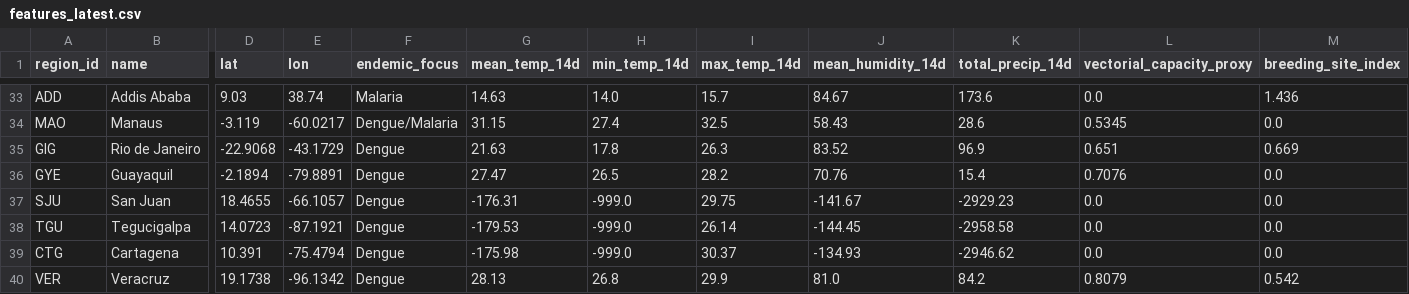
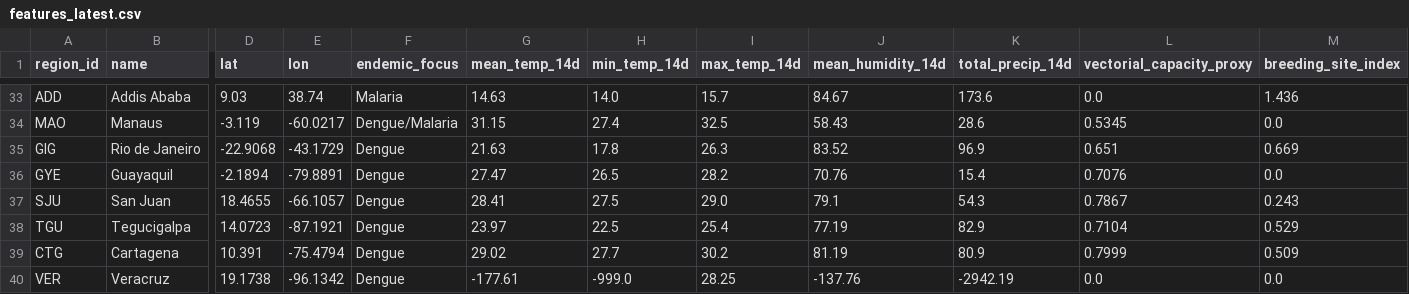
Before and after one commit to Rohith-888-destroyer/BioWeather, a CSV file: data/processed/features_latest.csv, drawn as a sheet; only a part is shown, gaps mark what is left out; the diff covers the shown part only; the diff names each change by its address in the sheet, - before the commit and + after, or states it on an @@ line.

```diff
--- a/data/processed/features_latest.csv
+++ b/data/processed/features_latest.csv
-G37 (mean_temp_14d): -176.31
+G37 (mean_temp_14d): 28.41
-H37 (min_temp_14d): -999.0
+H37 (min_temp_14d): 27.5
-I37 (max_temp_14d): 29.75
+I37 (max_temp_14d): 29.0
-J37 (mean_humidity_14d): -141.67
+J37 (mean_humidity_14d): 79.1
-K37 (total_precip_14d): -2929.23
+K37 (total_precip_14d): 54.3
-L37 (vectorial_capacity_proxy): 0.0
+L37 (vectorial_capacity_proxy): 0.7867
-M37 (breeding_site_index): 0.0
+M37 (breeding_site_index): 0.243
-G38 (mean_temp_14d): -179.53
+G38 (mean_temp_14d): 23.97
-H38 (min_temp_14d): -999.0
+H38 (min_temp_14d): 22.5
-I38 (max_temp_14d): 26.14
+I38 (max_temp_14d): 25.4
-J38 (mean_humidity_14d): -144.45
+J38 (mean_humidity_14d): 77.19
-K38 (total_precip_14d): -2958.58
+K38 (total_precip_14d): 82.9
-L38 (vectorial_capacity_proxy): 0.0
+L38 (vectorial_capacity_proxy): 0.7104
-M38 (breeding_site_index): 0.0
+M38 (breeding_site_index): 0.529
-G39 (mean_temp_14d): -175.98
+G39 (mean_temp_14d): 29.02
-H39 (min_temp_14d): -999.0
+H39 (min_temp_14d): 27.7
-I39 (max_temp_14d): 30.37
+I39 (max_temp_14d): 30.2
-J39 (mean_humidity_14d): -134.93
+J39 (mean_humidity_14d): 81.19
-K39 (total_precip_14d): -2946.62
+K39 (total_precip_14d): 80.9
-L39 (vectorial_capacity_proxy): 0.0
+L39 (vectorial_capacity_proxy): 0.7999
-M39 (breeding_site_index): 0.0
+M39 (breeding_site_index): 0.509
-G40 (mean_temp_14d): 28.13
+G40 (mean_temp_14d): -177.61
-H40 (min_temp_14d): 26.8
+H40 (min_temp_14d): -999.0
-I40 (max_temp_14d): 29.9
+I40 (max_temp_14d): 28.25
-J40 (mean_humidity_14d): 81.0
+J40 (mean_humidity_14d): -137.76
-K40 (total_precip_14d): 84.2
+K40 (total_precip_14d): -2942.19
-L40 (vectorial_capacity_proxy): 0.8079
+L40 (vectorial_capacity_proxy): 0.0
-M40 (breeding_site_index): 0.542
+M40 (breeding_site_index): 0.0
```
Also changed, not shown: 33 edited cells elsewhere in this file, data/processed/risk_predictions.csv, 7 other files.
